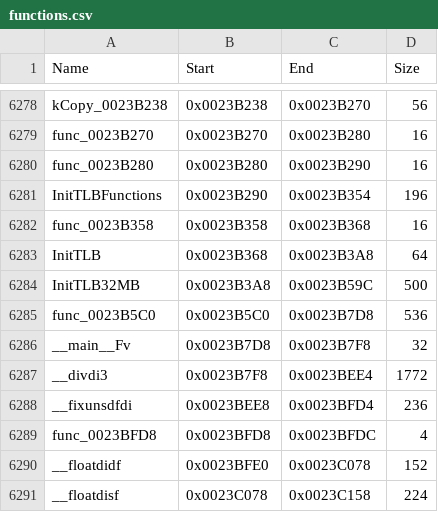
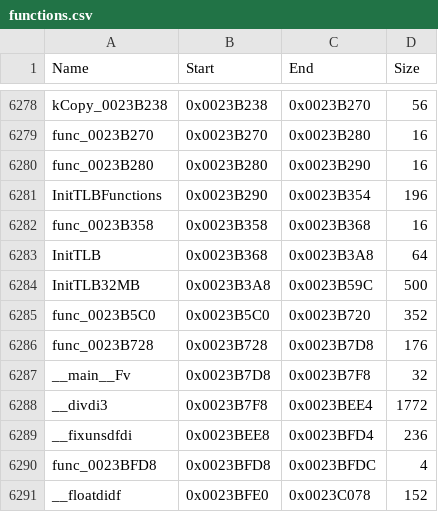
Before and after one commit to Komasia/sly2-decomp, a CSV file: config/functions.csv, drawn as a sheet; only a part is shown, gaps mark what is left out; the shorter side is filled out with more unchanged rows.

```diff
--- a/config/functions.csv
+++ b/config/functions.csv
@@ -6284,3 +6284,4 @@ InitTLB,0x0023B368,0x0023B3A8,64
 InitTLB32MB,0x0023B3A8,0x0023B59C,500
-func_0023B5C0,0x0023B5C0,0x0023B7D8,536
+func_0023B5C0,0x0023B5C0,0x0023B720,352
+func_0023B728,0x0023B728,0x0023B7D8,176
 __main__Fv,0x0023B7D8,0x0023B7F8,32
```
Also changed, not shown: config/junk.csv.
